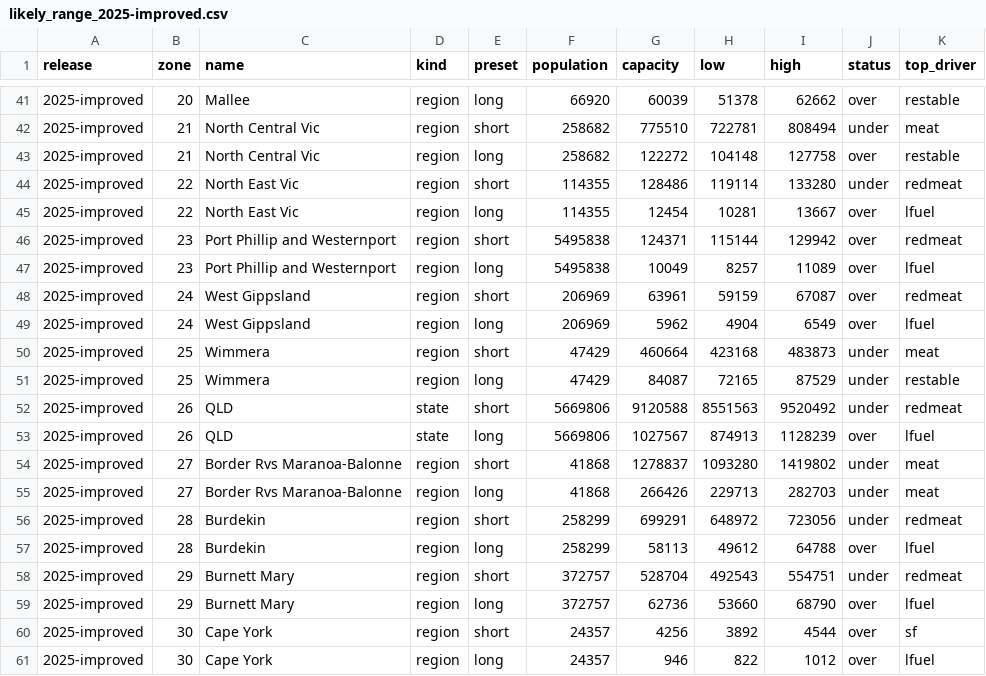
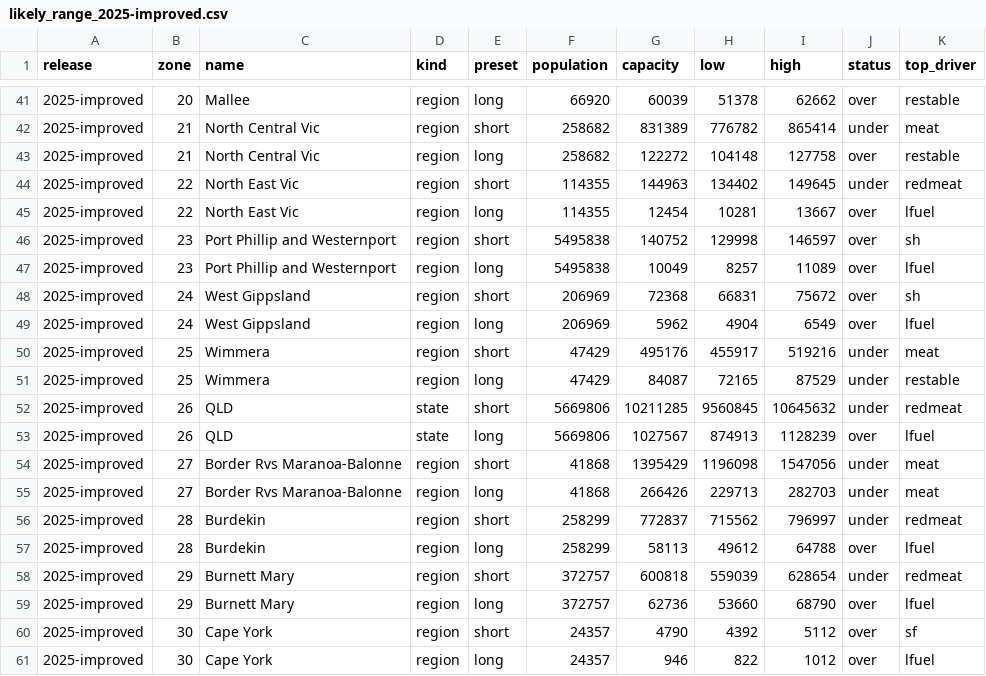
Before and after one commit to MurrayLane/carrying-capacity-dashboard, a CSV file: results/likely_range_2025-improved.csv, drawn as a sheet; only a part is shown, gaps mark what is left out; the diff covers the shown part only.

```diff
--- a/results/likely_range_2025-improved.csv
+++ b/results/likely_range_2025-improved.csv
@@ -41,21 +41,21 @@ release,zone,name,kind,preset,population,capacity,low,high,status,top_driver
 2025-improved,20,Mallee,region,long,66920,60039,51378,62662,over,restable
-2025-improved,21,North Central Vic,region,short,258682,775510,722781,808494,under,meat
+2025-improved,21,North Central Vic,region,short,258682,831389,776782,865414,under,meat
 2025-improved,21,North Central Vic,region,long,258682,122272,104148,127758,over,restable
-2025-improved,22,North East Vic,region,short,114355,128486,119114,133280,under,redmeat
+2025-improved,22,North East Vic,region,short,114355,144963,134402,149645,under,redmeat
 2025-improved,22,North East Vic,region,long,114355,12454,10281,13667,over,lfuel
-2025-improved,23,Port Phillip and Westernport,region,short,5495838,124371,115144,129942,over,redmeat
+2025-improved,23,Port Phillip and Westernport,region,short,5495838,140752,129998,146597,over,sh
 2025-improved,23,Port Phillip and Westernport,region,long,5495838,10049,8257,11089,over,lfuel
-2025-improved,24,West Gippsland,region,short,206969,63961,59159,67087,over,redmeat
+2025-improved,24,West Gippsland,region,short,206969,72368,66831,75672,over,sh
 2025-improved,24,West Gippsland,region,long,206969,5962,4904,6549,over,lfuel
-2025-improved,25,Wimmera,region,short,47429,460664,423168,483873,under,meat
+2025-improved,25,Wimmera,region,short,47429,495176,455917,519216,under,meat
 2025-improved,25,Wimmera,region,long,47429,84087,72165,87529,under,restable
-2025-improved,26,QLD,state,short,5669806,9120588,8551563,9520492,under,redmeat
+2025-improved,26,QLD,state,short,5669806,10211285,9560845,10645632,under,redmeat
 2025-improved,26,QLD,state,long,5669806,1027567,874913,1128239,over,lfuel
-2025-improved,27,Border Rvs Maranoa-Balonne,region,short,41868,1278837,1093280,1419802,under,meat
+2025-improved,27,Border Rvs Maranoa-Balonne,region,short,41868,1395429,1196098,1547056,under,meat
 2025-improved,27,Border Rvs Maranoa-Balonne,region,long,41868,266426,229713,282703,under,meat
-2025-improved,28,Burdekin,region,short,258299,699291,648972,723056,under,redmeat
+2025-improved,28,Burdekin,region,short,258299,772837,715562,796997,under,redmeat
 2025-improved,28,Burdekin,region,long,258299,58113,49612,64788,over,lfuel
-2025-improved,29,Burnett Mary,region,short,372757,528704,492543,554751,under,redmeat
+2025-improved,29,Burnett Mary,region,short,372757,600818,559039,628654,under,redmeat
 2025-improved,29,Burnett Mary,region,long,372757,62736,53660,68790,over,lfuel
-2025-improved,30,Cape York,region,short,24357,4256,3892,4544,over,sf
+2025-improved,30,Cape York,region,short,24357,4790,4392,5112,over,sf
 2025-improved,30,Cape York,region,long,24357,946,822,1012,over,lfuel
```
Also changed, not shown: 155 edited cells elsewhere in this file, analysis/sensitivity_2025/quick_range_2025-improved_all.csv, 1 other file.
